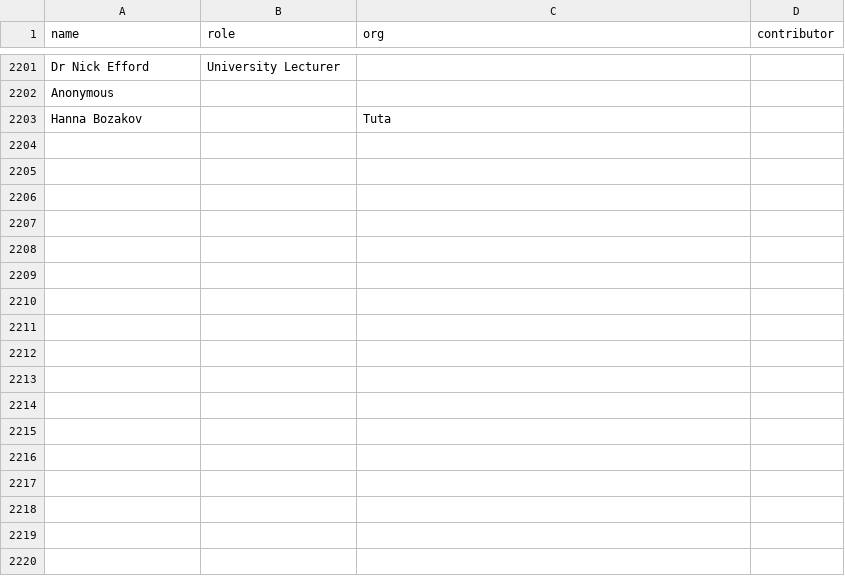
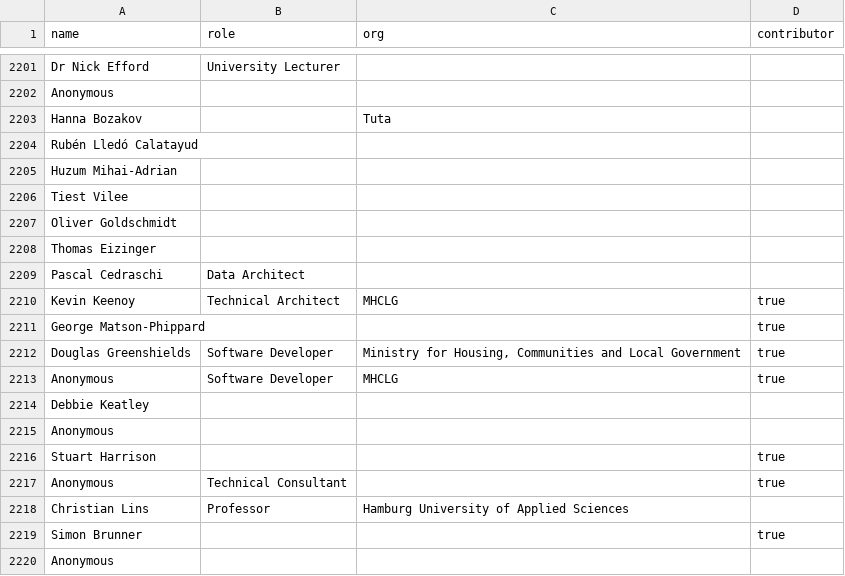
Before and after one commit to tvararu/keepthingsopen.com, a CSV file: signatures.csv, drawn as a sheet; only a part is shown, gaps mark what is left out; the diff names each change by its address in the sheet, - before the commit and + after, or states it on an @@ line.

Commit message:
feat: Add new signatures

```diff
--- a/signatures.csv
+++ b/signatures.csv
+row 2204: Rubén Lledó Calatayud
+row 2205: Huzum Mihai-Adrian
+row 2206: Tiest Vilee
+row 2207: Oliver Goldschmidt
+row 2208: Thomas Eizinger
+row 2209: Pascal Cedraschi | Data Architect
+row 2210: Kevin Keenoy | Technical Architect | MHCLG | true
+row 2211: George Matson-Phippard |  |  | true
+row 2212: Douglas Greenshields | Software Developer | Ministry for Housing, Communities and Local Government | true
+row 2213: Anonymous | Software Developer | MHCLG | true
+row 2214: Debbie Keatley
+row 2215: Anonymous
+row 2216: Stuart Harrison |  |  | true
+row 2217: Anonymous | Technical Consultant |  | true
+row 2218: Christian Lins | Professor | Hamburg University of Applied Sciences
+row 2219: Simon Brunner |  |  | true
+row 2220: Anonymous
```
